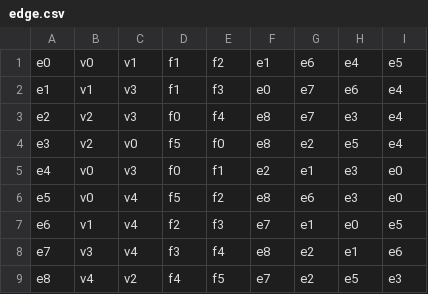
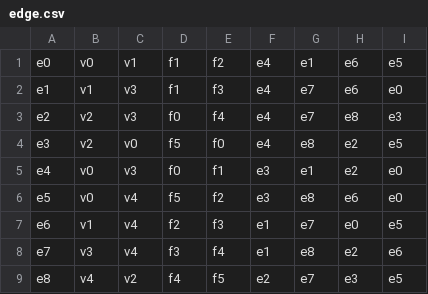
Before and after one commit to lucasbenossi/5COP012-CG, a CSV file: Malhas/pyramid/edge.csv, drawn as a sheet.

Commit message:
Malhas/pyramid/

```diff
--- a/Malhas/pyramid/edge.csv
+++ b/Malhas/pyramid/edge.csv
@@ -1,9 +1,9 @@
-e0,v0,v1,f1,f2,e1,e6,e4,e5
-e1,v1,v3,f1,f3,e0,e7,e6,e4
-e2,v2,v3,f0,f4,e8,e7,e3,e4
-e3,v2,v0,f5,f0,e8,e2,e5,e4
-e4,v0,v3,f0,f1,e2,e1,e3,e0
-e5,v0,v4,f5,f2,e8,e6,e3,e0
-e6,v1,v4,f2,f3,e7,e1,e0,e5
-e7,v3,v4,f3,f4,e8,e2,e1,e6
-e8,v4,v2,f4,f5,e7,e2,e5,e3
+e0,v0,v1,f1,f2,e4,e1,e6,e5
+e1,v1,v3,f1,f3,e4,e7,e6,e0
+e2,v2,v3,f0,f4,e4,e7,e8,e3
+e3,v2,v0,f5,f0,e4,e8,e2,e5
+e4,v0,v3,f0,f1,e3,e1,e2,e0
+e5,v0,v4,f5,f2,e3,e8,e6,e0
+e6,v1,v4,f2,f3,e1,e7,e0,e5
+e7,v3,v4,f3,f4,e1,e8,e2,e6
+e8,v4,v2,f4,f5,e2,e7,e3,e5
```
Also changed, not shown: 2 other files.
